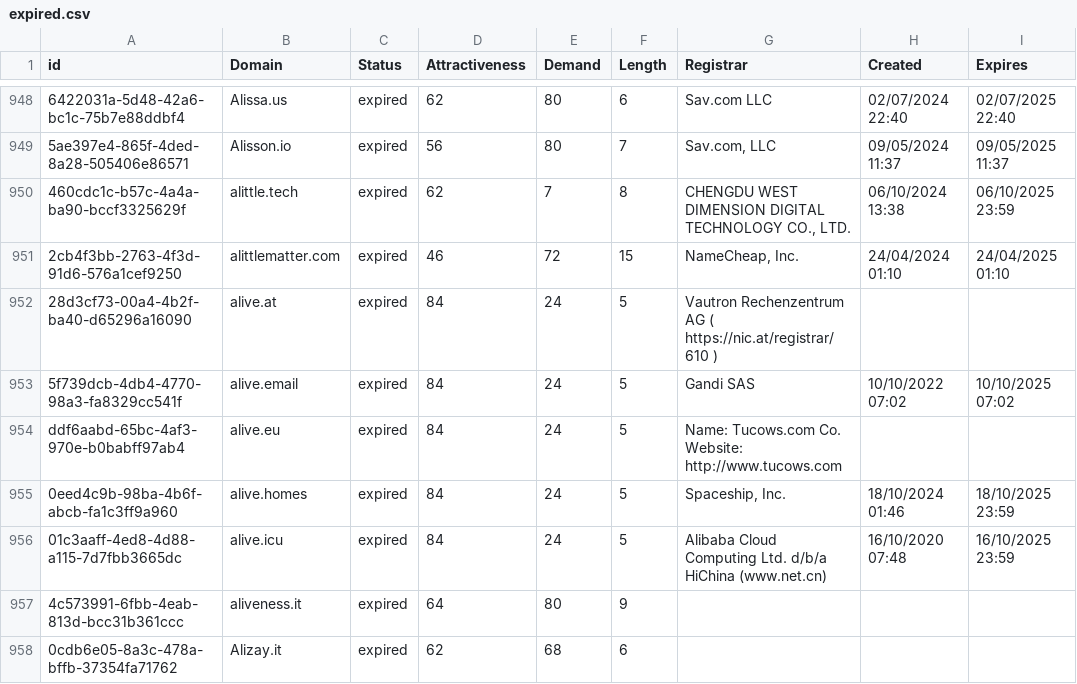
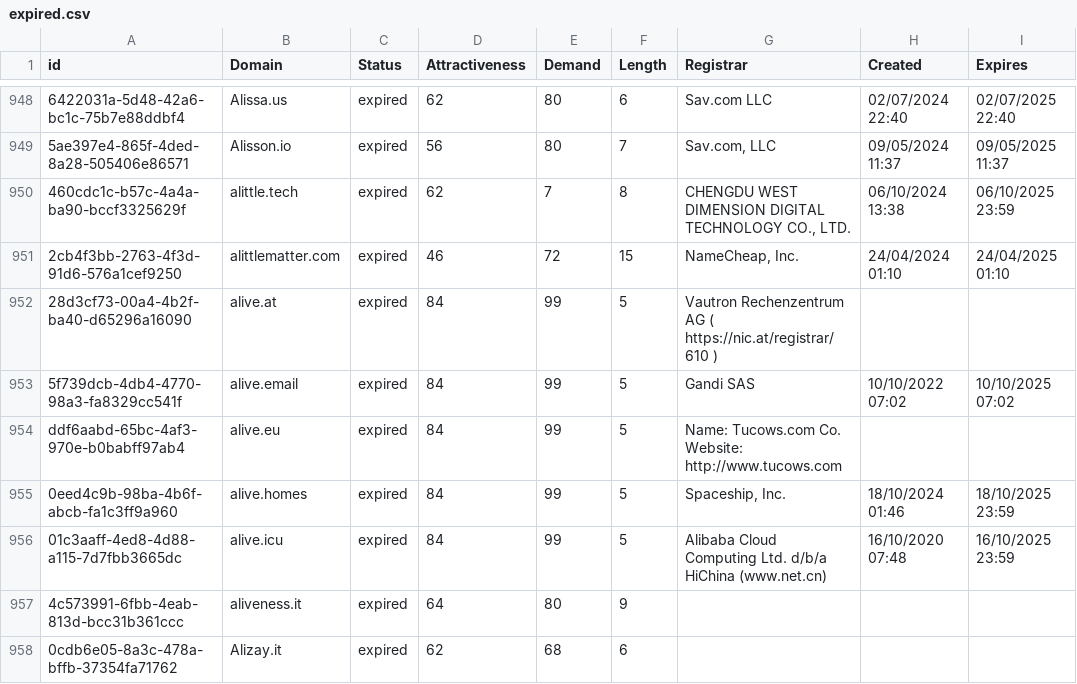
Before and after one commit to UniqueDomains/expired-oneword-domains, a CSV file: expired.csv, drawn as a sheet; only a part is shown, gaps mark what is left out; the diff names each change by its address in the sheet, - before the commit and + after, or states it on an @@ line.

Commit message:
Domains update

```diff
--- a/expired.csv
+++ b/expired.csv
-E952:E956 (Demand): 24
+E952:E956 (Demand): 99
```
Also changed, not shown: 2 other files.
